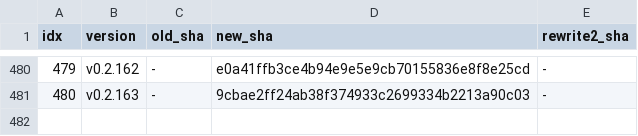
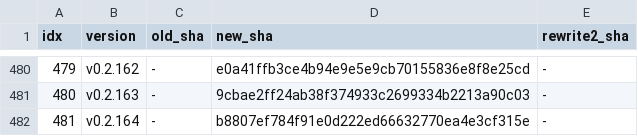
Before and after one commit to iltranqui/lightnet, a TSV file: tasks/rust/version-map.tsv, drawn as a sheet; only a part is shown, gaps mark what is left out.

Commit message:
docs(rust): record fp16 xtask scaler defaults
Record v0.2.164 in the low-precision roadmap and evidence inventory, update the version map, and keep the P8/P9 status aligned: Task 4 is complete and Task 5 convergence runs remain user-gated. The four xtask tests passed, updated help matches the CLAUDE.md command table, and fresh GPT-6-luna review accepted the implementation. No training run was started.

```diff
--- a/tasks/rust/version-map.tsv
+++ b/tasks/rust/version-map.tsv
@@ -481 +481,2 @@ idx	version	old_sha	new_sha	rewrite2_sha
 480	v0.2.163	-	9cbae2ff24ab38f374933c2699334b2213a90c03	-
+481	v0.2.164	-	b8807ef784f91e0d222ed66632770ea4e3cf315e	-
```
Also changed, not shown: 4 other files.
